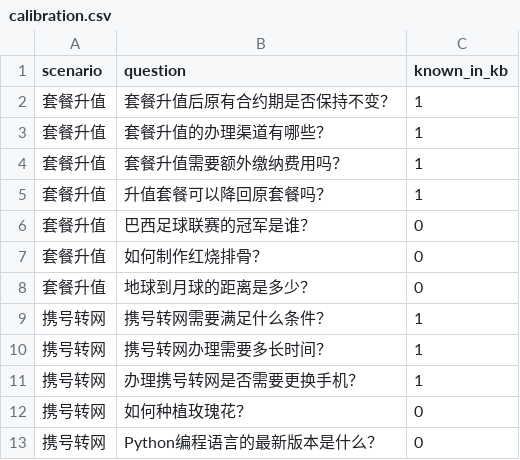
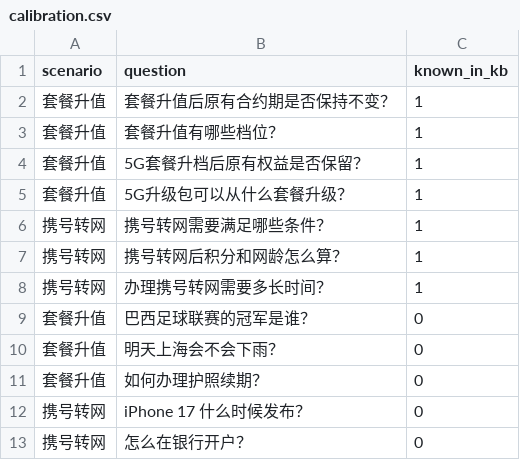
Before and after one commit to AD0901/knowledge-gap-detector, a CSV file: data/calibration.csv, drawn as a sheet.

```diff
--- a/data/calibration.csv
+++ b/data/calibration.csv
@@ -2,12 +2,12 @@ scenario,question,known_in_kb
 套餐升值,套餐升值后原有合约期是否保持不变？,1
-套餐升值,套餐升值的办理渠道有哪些？,1
-套餐升值,套餐升值需要额外缴纳费用吗？,1
-套餐升值,升值套餐可以降回原套餐吗？,1
+套餐升值,套餐升值有哪些档位？,1
+套餐升值,5G套餐升档后原有权益是否保留？,1
+套餐升值,5G升级包可以从什么套餐升级？,1
+携号转网,携号转网需要满足哪些条件？,1
+携号转网,携号转网后积分和网龄怎么算？,1
+携号转网,办理携号转网需要多长时间？,1
 套餐升值,巴西足球联赛的冠军是谁？,0
-套餐升值,如何制作红烧排骨？,0
-套餐升值,地球到月球的距离是多少？,0
-携号转网,携号转网需要满足什么条件？,1
-携号转网,携号转网办理需要多长时间？,1
-携号转网,办理携号转网是否需要更换手机？,1
-携号转网,如何种植玫瑰花？,0
-携号转网,Python编程语言的最新版本是什么？,0
+套餐升值,明天上海会不会下雨？,0
+套餐升值,如何办理护照续期？,0
+携号转网,iPhone 17 什么时候发布？,0
+携号转网,怎么在银行开户？,0
```
Also changed, not shown: data/questions.csv, 9 other files.
